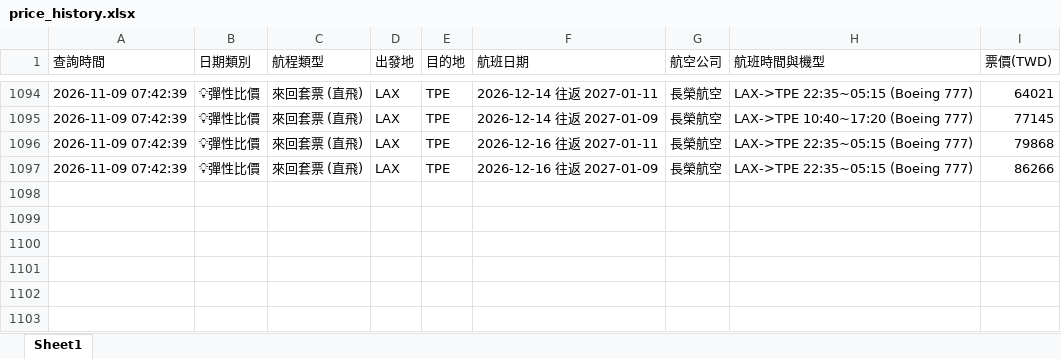
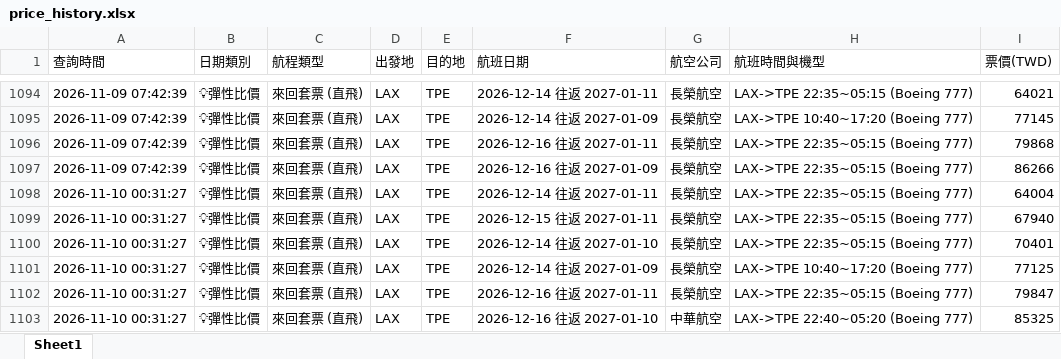
Before and after one commit to dayiteatw-cell/flight-price-tracker, an Excel workbook: price_history.xlsx, sheet Sheet1, drawn as a sheet; only a part is shown, gaps mark what is left out; values as stored, in another font and other column widths than the file's, no borders; the diff names each change by its address in the sheet, - before the commit and + after, or states it on an @@ line.

```diff
--- a/price_history.xlsx (sheet Sheet1)
+++ b/price_history.xlsx (sheet Sheet1)
+row 1098: 2026-11-10 00:31:27 | 💡彈性比價 | 來回套票 (直飛) | LAX | TPE | 2026-12-14 往返 2027-01-11 | 長榮航空 | LAX->TPE 22:35~05:15 (Boeing 777) | 64004
+row 1099: 2026-11-10 00:31:27 | 💡彈性比價 | 來回套票 (直飛) | LAX | TPE | 2026-12-15 往返 2027-01-11 | 長榮航空 | LAX->TPE 22:35~05:15 (Boeing 777) | 67940
+row 1100: 2026-11-10 00:31:27 | 💡彈性比價 | 來回套票 (直飛) | LAX | TPE | 2026-12-14 往返 2027-01-10 | 長榮航空 | LAX->TPE 22:35~05:15 (Boeing 777) | 70401
+row 1101: 2026-11-10 00:31:27 | 💡彈性比價 | 來回套票 (直飛) | LAX | TPE | 2026-12-14 往返 2027-01-09 | 長榮航空 | LAX->TPE 10:40~17:20 (Boeing 777) | 77125
+row 1102: 2026-11-10 00:31:27 | 💡彈性比價 | 來回套票 (直飛) | LAX | TPE | 2026-12-16 往返 2027-01-11 | 長榮航空 | LAX->TPE 22:35~05:15 (Boeing 777) | 79847
+row 1103: 2026-11-10 00:31:27 | 💡彈性比價 | 來回套票 (直飛) | LAX | TPE | 2026-12-16 往返 2027-01-10 | 中華航空 | LAX->TPE 22:40~05:20 (Boeing 777) | 85325
```
Also changed, not shown: 3 other files.
